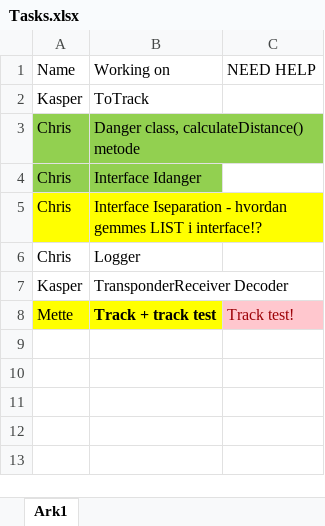
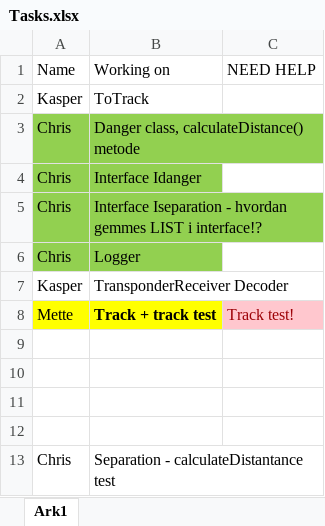
Before and after one commit to chriswole/SWT_Gruppe21_ATM, an Excel workbook: Tasks.xlsx, sheet Ark1, drawn as a sheet; values as stored, in another font and other column widths than the file's, no borders; the diff names each change by its address in the sheet, - before the commit and + after, or states it on an @@ line.

Commit message:
Minor updates in Danger, Separation and class diagram + updated

```diff
--- a/Tasks.xlsx (sheet Ark1)
+++ b/Tasks.xlsx (sheet Ark1)
-A5:B5 fill: #FFFF00
+A5:B5 fill: #92D050
-A6:B6 fill: none
+A6:B6 fill: #92D050
+row 9: (empty)
+row 10: (empty)
+row 11: (empty)
+row 12: (empty)
+row 13: Chris | Separation - calculateDistantance test
```
Also changed, not shown: 5 other files.
